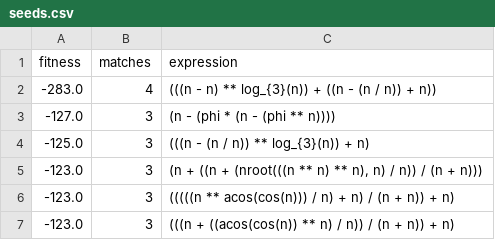
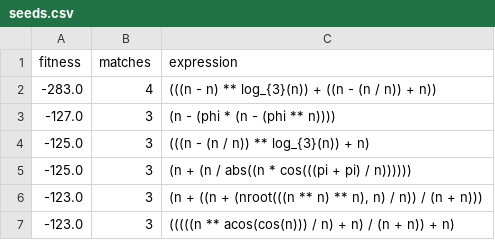
Before and after one commit to AlexanderParker/prime-experiments, a CSV file: ga5/seeds.csv, drawn as a sheet; only a part is shown; the shorter side is filled out with more unchanged rows; the diff names each change by its address in the sheet, - before the commit and + after, or states it on an @@ line.

Commit message:
feat: Expand genetic algorithm seed expressions for variants ga4 and ga5
- Add several complex mathematical seed expressions to ga4/seeds.csv across fitness levels from -5021.0 to -1382.0
- Introduce new seed expressions in ga5/seeds.csv at fitness levels like -125.0
- Incrementally increase seed diversity with trigonometric, logarithmic, and arithmetic combinations

```diff
--- a/ga5/seeds.csv
+++ b/ga5/seeds.csv
+row 5: -125.0 | 3 | (n + (n / abs((n * cos(((pi + pi) / n))))))
```
Also changed, not shown: ga4/seeds.csv.
